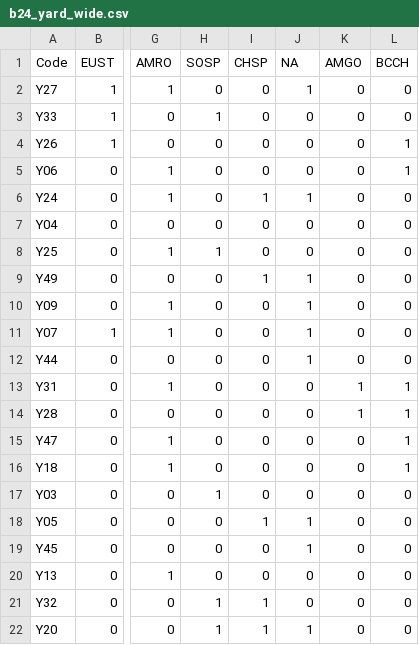
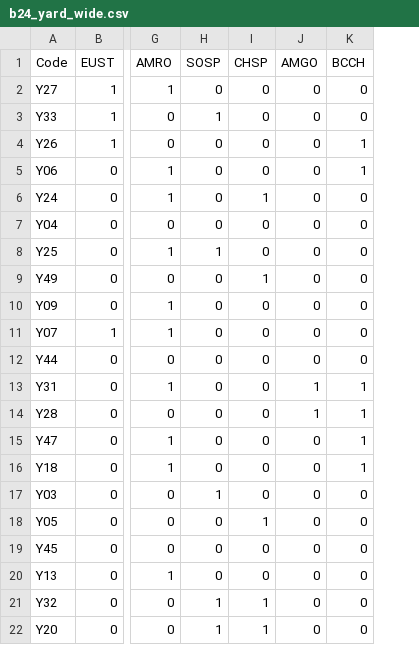
Before and after one commit to zule-lab/Jess_Honours, a CSV file: 2 - Cleaned/SR matrices/b24_yard_wide.csv, drawn as a sheet; only a part is shown, gaps mark what is left out; the diff names each change by its address in the sheet, - before the commit and + after, or states it on an @@ line.

```diff
--- a/2 - Cleaned/SR matrices/b24_yard_wide.csv
+++ b/2 - Cleaned/SR matrices/b24_yard_wide.csv
-column J (NA), rows 2-22: 1 | 0 | 0 | 0 | 1 | 0 | 0 | 1 | 1 | 1 | 1 | 0 | 0 | 0 | 0 | 0 | 1 | 1 | 0 | 0 | 1
```
Also changed, not shown: 2 - Cleaned/SR matrices/b_yard_wide.csv, 2 - Cleaned/SR matrices/m25_yard_wide.csv, 8 other files.
